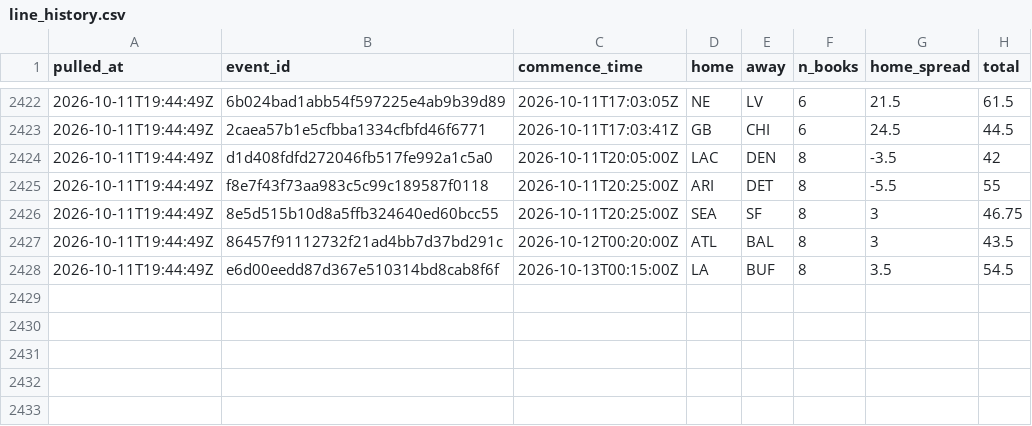
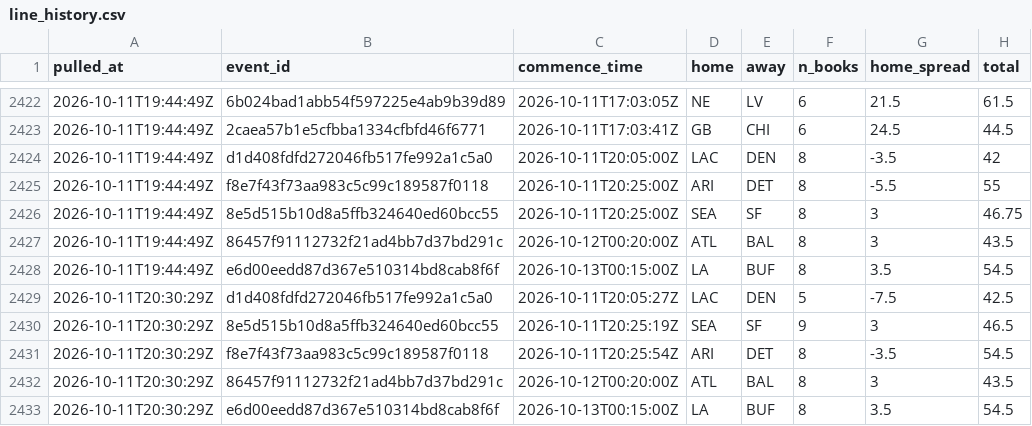
Before and after one commit to andrew-w-schroeder/dst-site, a CSV file: data/lines/line_history.csv, drawn as a sheet; only a part is shown, gaps mark what is left out.

```diff
--- a/data/lines/line_history.csv
+++ b/data/lines/line_history.csv
@@ -2428 +2428,6 @@
 "2026-10-11T19:44:49Z","e6d00eedd87d367e510314bd8cab8f6f","2026-10-13T00:15:00Z","LA","BUF",8,3.5,54.5
+"2026-10-11T20:30:29Z","d1d408fdfd272046fb517fe992a1c5a0","2026-10-11T20:05:27Z","LAC","DEN",5,-7.5,42.5
+"2026-10-11T20:30:29Z","8e5d515b10d8a5ffb324640ed60bcc55","2026-10-11T20:25:19Z","SEA","SF",9,3,46.5
+"2026-10-11T20:30:29Z","f8e7f43f73aa983c5c99c189587f0118","2026-10-11T20:25:54Z","ARI","DET",8,-3.5,54.5
+"2026-10-11T20:30:29Z","86457f91112732f21ad4bb7d37bd291c","2026-10-12T00:20:00Z","ATL","BAL",8,3,43.5
+"2026-10-11T20:30:29Z","e6d00eedd87d367e510314bd8cab8f6f","2026-10-13T00:15:00Z","LA","BUF",8,3.5,54.5
```
Also changed, not shown: data/dfs/dfs_proj_2026_wk05.csv, data/lines/ecr_history.csv, 19 other files.
